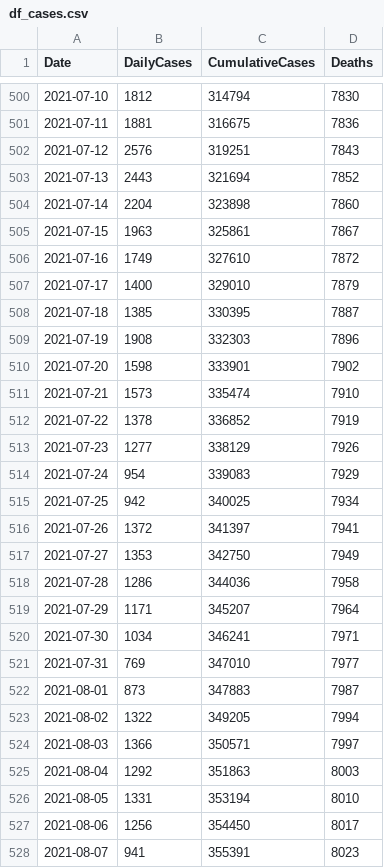
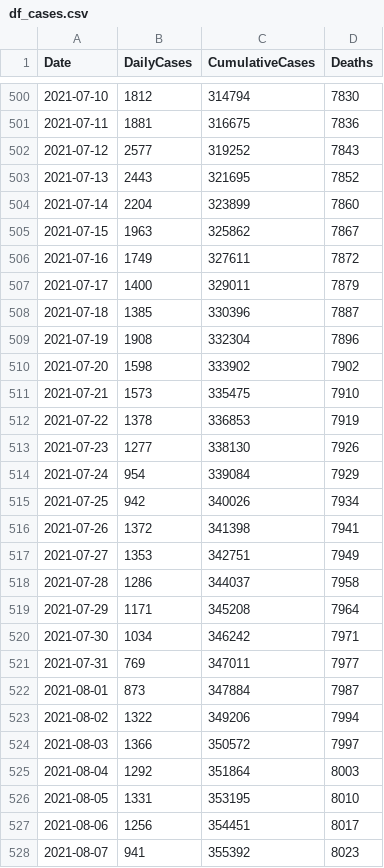
Before and after one commit to nowaycomputer/scotvid, a CSV file: df_cases.csv, drawn as a sheet; only a part is shown, gaps mark what is left out; the diff covers the shown part only.

```diff
--- a/df_cases.csv
+++ b/df_cases.csv
@@ -501,28 +501,28 @@ Date,DailyCases,CumulativeCases,Deaths
 2021-07-11,1881,316675,7836
-2021-07-12,2576,319251,7843
-2021-07-13,2443,321694,7852
-2021-07-14,2204,323898,7860
-2021-07-15,1963,325861,7867
-2021-07-16,1749,327610,7872
-2021-07-17,1400,329010,7879
-2021-07-18,1385,330395,7887
-2021-07-19,1908,332303,7896
-2021-07-20,1598,333901,7902
-2021-07-21,1573,335474,7910
-2021-07-22,1378,336852,7919
-2021-07-23,1277,338129,7926
-2021-07-24,954,339083,7929
-2021-07-25,942,340025,7934
-2021-07-26,1372,341397,7941
-2021-07-27,1353,342750,7949
-2021-07-28,1286,344036,7958
-2021-07-29,1171,345207,7964
-2021-07-30,1034,346241,7971
-2021-07-31,769,347010,7977
-2021-08-01,873,347883,7987
-2021-08-02,1322,349205,7994
-2021-08-03,1366,350571,7997
-2021-08-04,1292,351863,8003
-2021-08-05,1331,353194,8010
-2021-08-06,1256,354450,8017
-2021-08-07,941,355391,8023
+2021-07-12,2577,319252,7843
+2021-07-13,2443,321695,7852
+2021-07-14,2204,323899,7860
+2021-07-15,1963,325862,7867
+2021-07-16,1749,327611,7872
+2021-07-17,1400,329011,7879
+2021-07-18,1385,330396,7887
+2021-07-19,1908,332304,7896
+2021-07-20,1598,333902,7902
+2021-07-21,1573,335475,7910
+2021-07-22,1378,336853,7919
+2021-07-23,1277,338130,7926
+2021-07-24,954,339084,7929
+2021-07-25,942,340026,7934
+2021-07-26,1372,341398,7941
+2021-07-27,1353,342751,7949
+2021-07-28,1286,344037,7958
+2021-07-29,1171,345208,7964
+2021-07-30,1034,346242,7971
+2021-07-31,769,347011,7977
+2021-08-01,873,347884,7987
+2021-08-02,1322,349206,7994
+2021-08-03,1366,350572,7997
+2021-08-04,1292,351864,8003
+2021-08-05,1331,353195,8010
+2021-08-06,1256,354451,8017
+2021-08-07,941,355392,8023
```
Also changed, not shown: 3 added rows and 142 edited cells elsewhere in this file, 4 other files.
